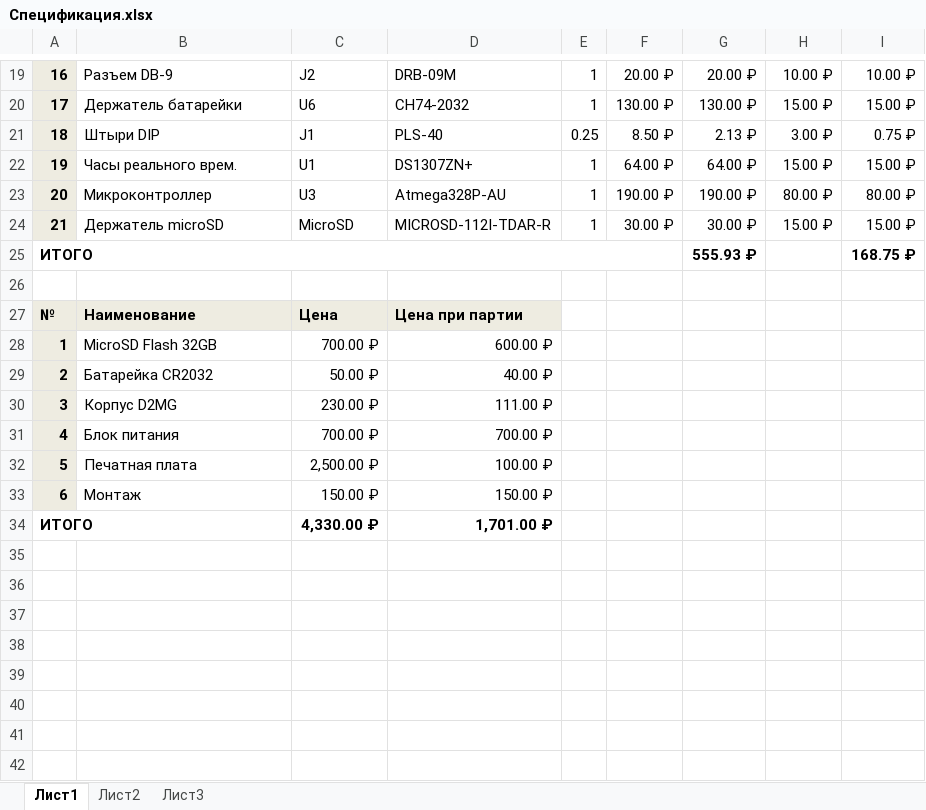
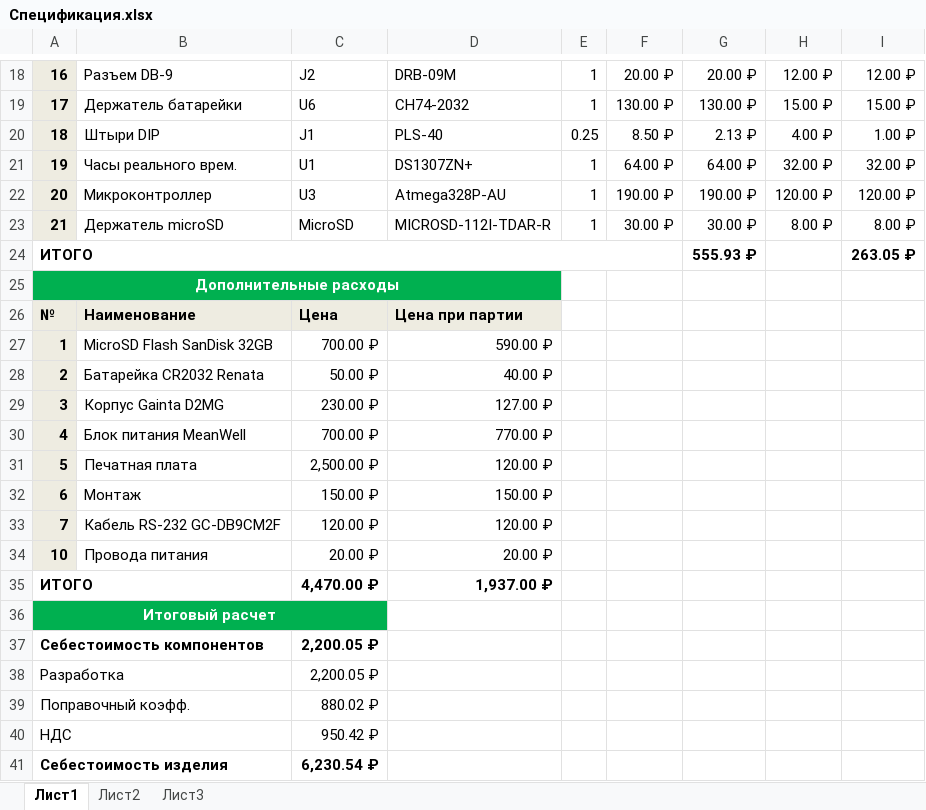
Before and after one commit to Farades/DataLogger, an Excel workbook: Docs/Спецификация.xlsx, sheet Лист1, drawn as a sheet; only a part is shown, gaps mark what is left out; values as stored, in another font and other column widths than the file's, no borders; addresses are those after the commit; the diff covers the shown part only; the diff names each change by its address in the sheet, - before the commit and + after, or states it on an @@ line.

```diff
--- a/Docs/Спецификация.xlsx (sheet Лист1)
+++ b/Docs/Спецификация.xlsx (sheet Лист1)
-H18: 10.00 ₽
+H18: 12.00 ₽
-I18: 10.00 ₽
+I18: 12.00 ₽
-H20: 3.00 ₽
+H20: 4.00 ₽
-I20: 0.75 ₽
+I20: 1.00 ₽
-H21: 15.00 ₽
+H21: 32.00 ₽
-I21: 15.00 ₽
+I21: 32.00 ₽
-H22: 80.00 ₽
+H22: 120.00 ₽
-I22: 80.00 ₽
+I22: 120.00 ₽
-H23: 15.00 ₽
+H23: 8.00 ₽
-I23: 15.00 ₽
+I23: 8.00 ₽
-I24: 168.75 ₽
+I24: 263.05 ₽
-A25: (empty)
+A25: Дополнительные расходы
-A25:D25 fill: none
+A25:D25 fill: #00B050
+A25:D25 merged
-B27: MicroSD Flash 32GB
+B27: MicroSD Flash SanDisk 32GB
-D27: 600.00 ₽
+D27: 590.00 ₽
-B28: Батарейка CR2032
+B28: Батарейка CR2032 Renata
-B29: Корпус D2MG
+B29: Корпус Gainta D2MG
-D29: 111.00 ₽
+D29: 127.00 ₽
-B30: Блок питания
+B30: Блок питания MeanWell
-D30: 700.00 ₽
+D30: 770.00 ₽
-D31: 100.00 ₽
+D31: 120.00 ₽
+row 33: 7 | Кабель RS-232 GC-DB9CM2F | 120.00 ₽ | 120.00 ₽
+row 34: 10 | Провода питания | 20.00 ₽ | 20.00 ₽
-C35: 4,330.00 ₽
+C35: 4,470.00 ₽
-D35: 1,701.00 ₽
+D35: 1,937.00 ₽
+row 36: Итоговый расчет
+row 37: Себестоимость компонентов |  | 2,200.05 ₽
+row 38: Разработка |  | 2,200.05 ₽
+row 39: Поправочный коэфф. |  | 880.02 ₽
+row 40: НДС |  | 950.42 ₽
+row 41: Себестоимость изделия |  | 6,230.54 ₽
```
Also changed, not shown: 1 removed row and 36 edited cells elsewhere in this sheet, formulas that keep their value.
